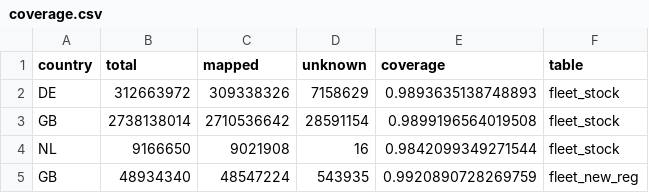
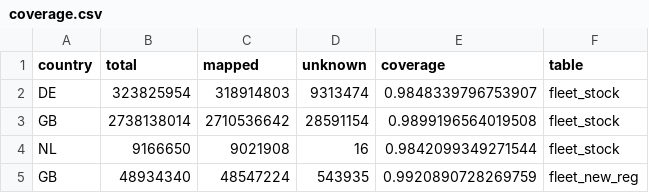
Before and after one commit to fasca/predcar, a CSV file: reports/2026-09-14/silver/coverage.csv, drawn as a sheet.

```diff
--- a/reports/2026-09-14/silver/coverage.csv
+++ b/reports/2026-09-14/silver/coverage.csv
@@ -1,3 +1,3 @@
 country,total,mapped,unknown,coverage,table
-DE,312663972,309338326,7158629,0.9893635138748893,fleet_stock
+DE,323825954,318914803,9313474,0.9848339796753907,fleet_stock
 GB,2738138014,2710536642,28591154,0.9899196564019508,fleet_stock
```
Also changed, not shown: mapping/makes.csv, reports/2026-09-14/gold/indicators.csv, 11 other files.
